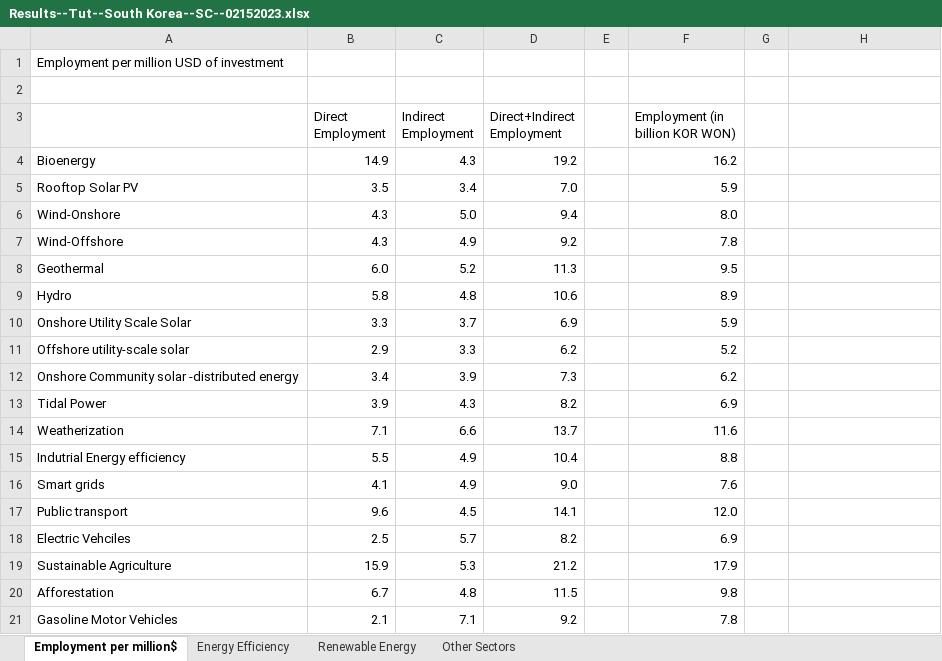
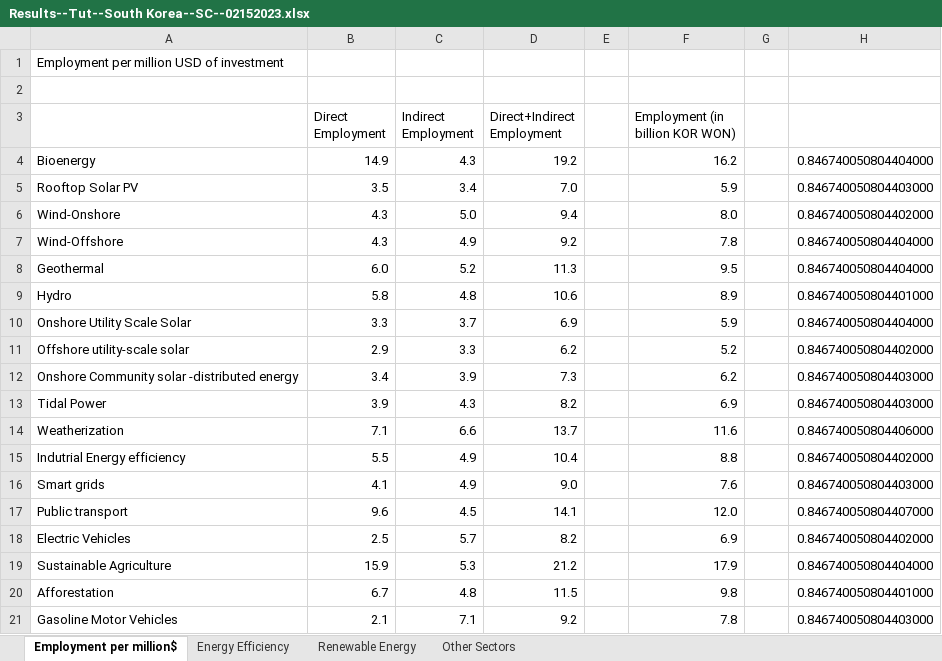
Before and after one commit to michaelaoash/git-econ753, an Excel workbook: lab-03-io-tables/Results--Tut--South Korea--SC--02152023.xlsx, sheet Employment per million$, drawn as a sheet; values as stored, in another font and other column widths than the file's, no borders; the diff names each change by its address in the sheet, - before the commit and + after, or states it on an @@ line.

```diff
--- a/lab-03-io-tables/Results--Tut--South Korea--SC--02152023.xlsx (sheet Employment per million$)
+++ b/lab-03-io-tables/Results--Tut--South Korea--SC--02152023.xlsx (sheet Employment per million$)
-H4: (empty)
+H4: 0.846740050804404000
-H5: (empty)
+H5: 0.846740050804403000
-H6: (empty)
+H6: 0.846740050804402000
-H7:H8: (empty)
+H7:H8: 0.846740050804404000
-H9: (empty)
+H9: 0.846740050804401000
-H10: (empty)
+H10: 0.846740050804404000
-H11: (empty)
+H11: 0.846740050804402000
-H12:H13: (empty)
+H12:H13: 0.846740050804403000
-H14: (empty)
+H14: 0.846740050804406000
-H15: (empty)
+H15: 0.846740050804402000
-H16: (empty)
+H16: 0.846740050804403000
-H17: (empty)
+H17: 0.846740050804407000
-A18: Electric Vehciles
+A18: Electric Vehicles
-H18: (empty)
+H18: 0.846740050804402000
-H19: (empty)
+H19: 0.846740050804404000
-H20: (empty)
+H20: 0.846740050804401000
-H21: (empty)
+H21: 0.846740050804403000
```
Also changed, not shown: 8 other files.
